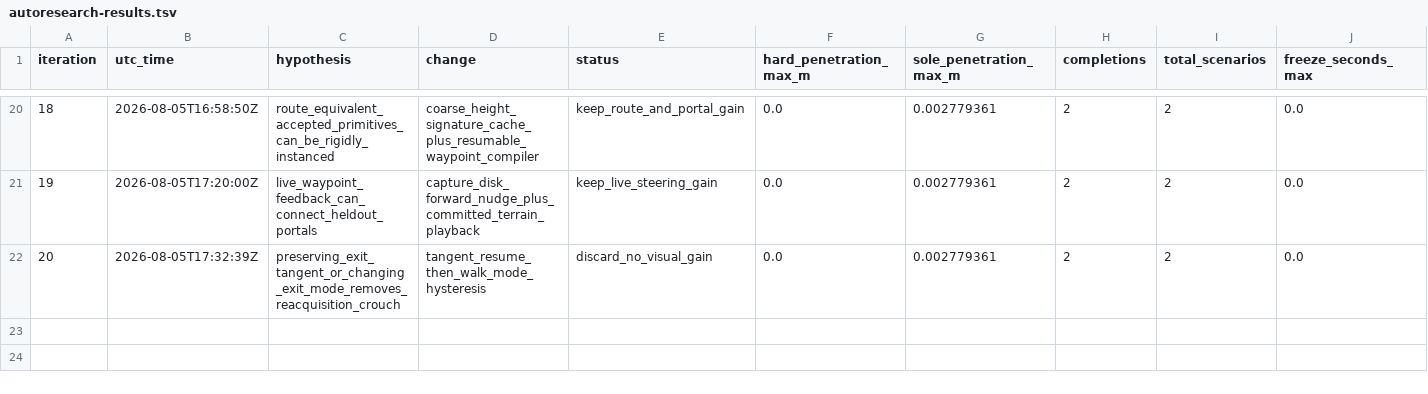
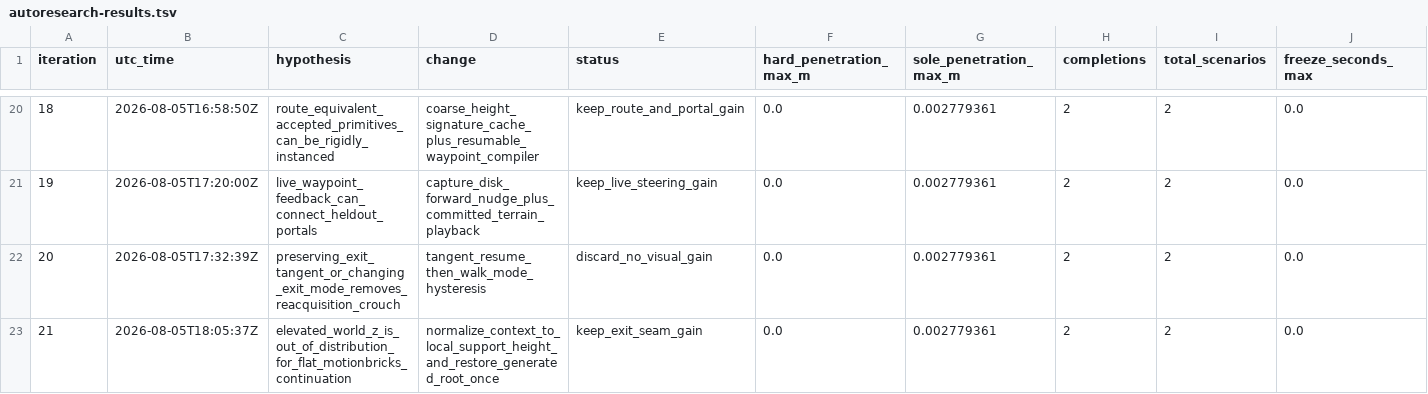
Before and after one commit to takaratruong/Motion-Matching, a TSV file: autoresearch-results.tsv, drawn as a sheet; only a part is shown, gaps mark what is left out; rows hold the shown columns only; the diff names each change by its address in the sheet, - before the commit and + after, or states it on an @@ line.

Commit message:
fix: preserve raised terrain support across live handoffs

```diff
--- a/autoresearch-results.tsv
+++ b/autoresearch-results.tsv
+row 23: 21 | 2026-08-05T18:05:37Z | elevated_world_z_is_out_of_distribution_for_flat_motionbricks_continuation | normalize_context_to_local_support_height_and_restore_generated_root_once | keep_exit_seam_gain | 0.0 | 0.002779361 | 2 | 2 | 0.0
```
Also changed, not shown: 7 other files.
